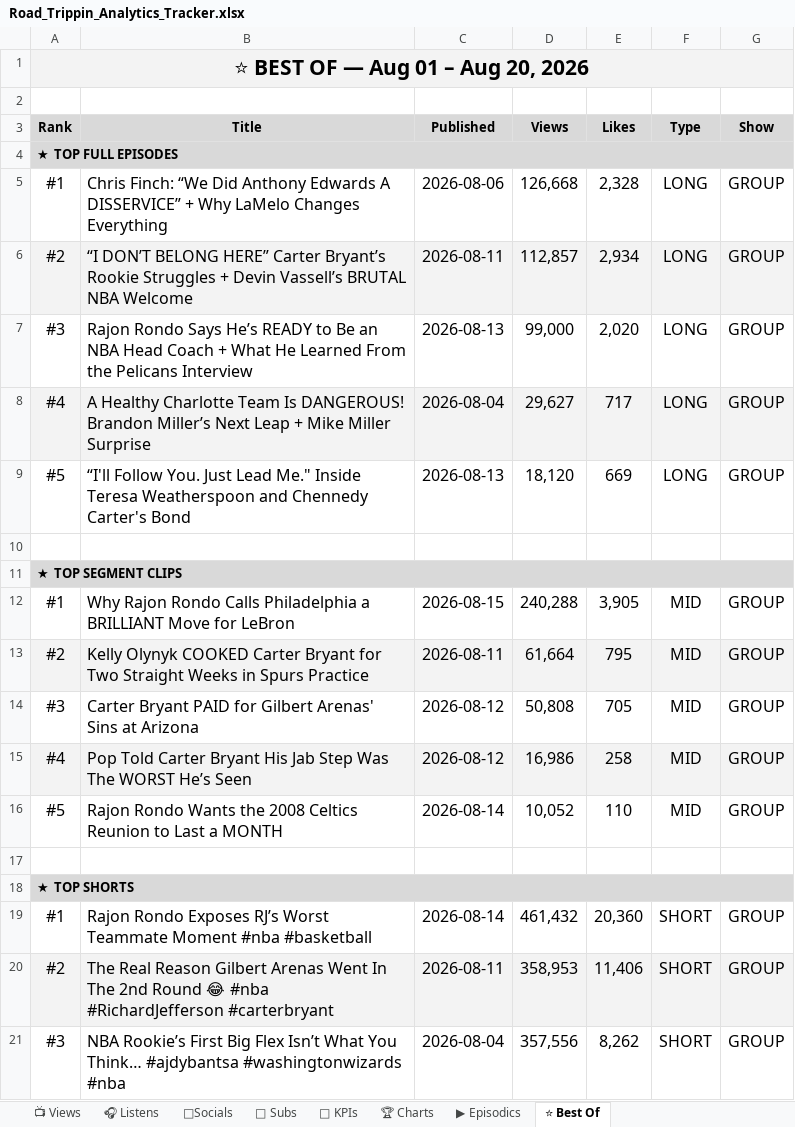
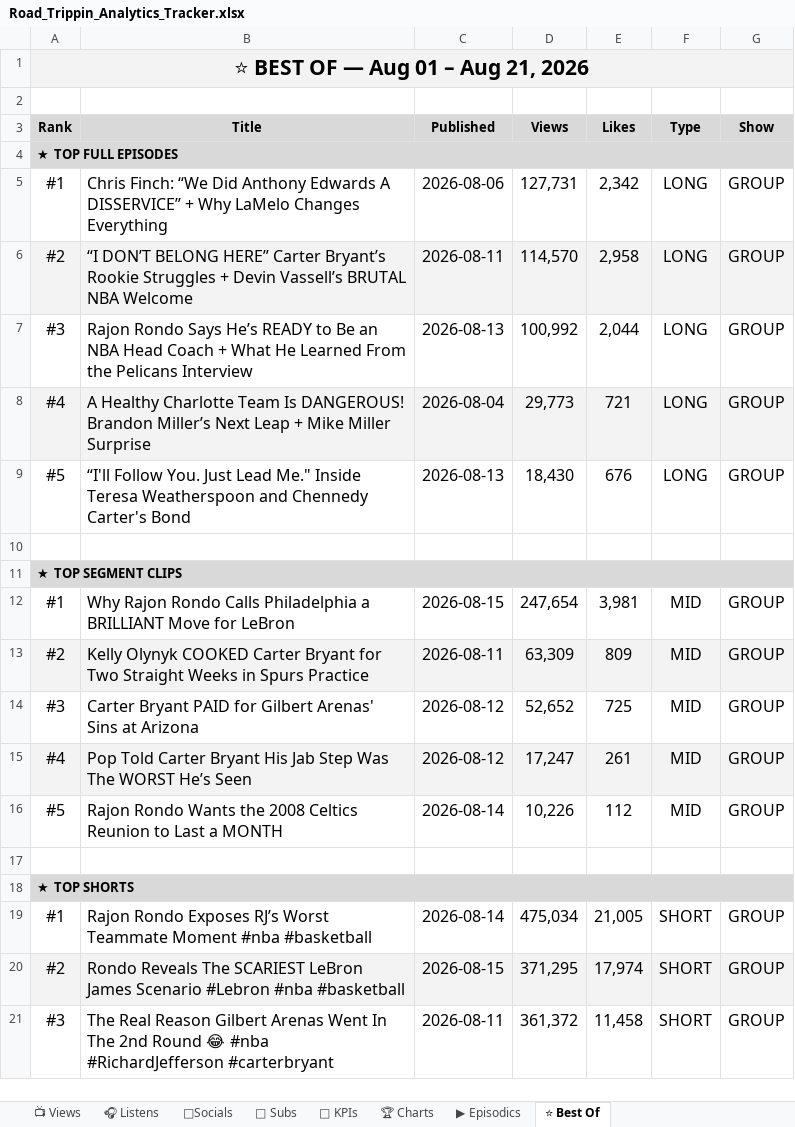
Before and after one commit to raindelaymedia/roadtrippin, an Excel workbook: master/shows/road_trippin/data/Road_Trippin_Analytics_Tracker.xlsx, sheet ⭐ Best Of, drawn as a sheet; only a part is shown; values as stored, in another font and other column widths than the file's, no borders; the diff covers the shown part only; the diff names each change by its address in the sheet, - before the commit and + after, or states it on an @@ line.

```diff
--- a/master/shows/road_trippin/data/Road_Trippin_Analytics_Tracker.xlsx (sheet ⭐ Best Of)
+++ b/master/shows/road_trippin/data/Road_Trippin_Analytics_Tracker.xlsx (sheet ⭐ Best Of)
-A1 (Rank): ⭐ BEST OF — Aug 01 – Aug 20, 2026
+A1 (Rank): ⭐ BEST OF — Aug 01 – Aug 21, 2026
-D5 (Views): 126,668
+D5 (Views): 127,731
-E5 (Likes): 2,328
+E5 (Likes): 2,342
-D6 (Views): 112,857
+D6 (Views): 114,570
-E6 (Likes): 2,934
+E6 (Likes): 2,958
-D7 (Views): 99,000
+D7 (Views): 100,992
-E7 (Likes): 2,020
+E7 (Likes): 2,044
-D8 (Views): 29,627
+D8 (Views): 29,773
-E8 (Likes): 717
+E8 (Likes): 721
-D9 (Views): 18,120
+D9 (Views): 18,430
-E9 (Likes): 669
+E9 (Likes): 676
-D12 (Views): 240,288
+D12 (Views): 247,654
-E12 (Likes): 3,905
+E12 (Likes): 3,981
-D13 (Views): 61,664
+D13 (Views): 63,309
-E13 (Likes): 795
+E13 (Likes): 809
-D14 (Views): 50,808
+D14 (Views): 52,652
-E14 (Likes): 705
+E14 (Likes): 725
-D15 (Views): 16,986
+D15 (Views): 17,247
-E15 (Likes): 258
+E15 (Likes): 261
-D16 (Views): 10,052
+D16 (Views): 10,226
-E16 (Likes): 110
+E16 (Likes): 112
-D19 (Views): 461,432
+D19 (Views): 475,034
-E19 (Likes): 20,360
+E19 (Likes): 21,005
-B20 (Title): The Real Reason Gilbert Arenas Went In The 2nd Round 😂 #nba #RichardJefferson #carterbryant
+B20 (Title): Rondo Reveals The SCARIEST LeBron James Scenario #Lebron #nba #basketball
-C20 (Published): 2026-08-11
+C20 (Published): 2026-08-15
-D20 (Views): 358,953
+D20 (Views): 371,295
-E20 (Likes): 11,406
+E20 (Likes): 17,974
-B21 (Title): NBA Rookie’s First Big Flex Isn’t What You Think… #ajdybantsa #washingtonwizards #nba
+B21 (Title): The Real Reason Gilbert Arenas Went In The 2nd Round 😂 #nba #RichardJefferson #carterbryant
-C21 (Published): 2026-08-04
+C21 (Published): 2026-08-11
-D21 (Views): 357,556
+D21 (Views): 361,372
-E21 (Likes): 8,262
+E21 (Likes): 11,458
```
Also changed, not shown: 6 edited cells elsewhere in this sheet, sheet 👥 Subs, sheet 🔑 KPIs, sheet 📺 Views, sheet ▶ Episodics, sheet 🎧 Listens, 6 other files.
